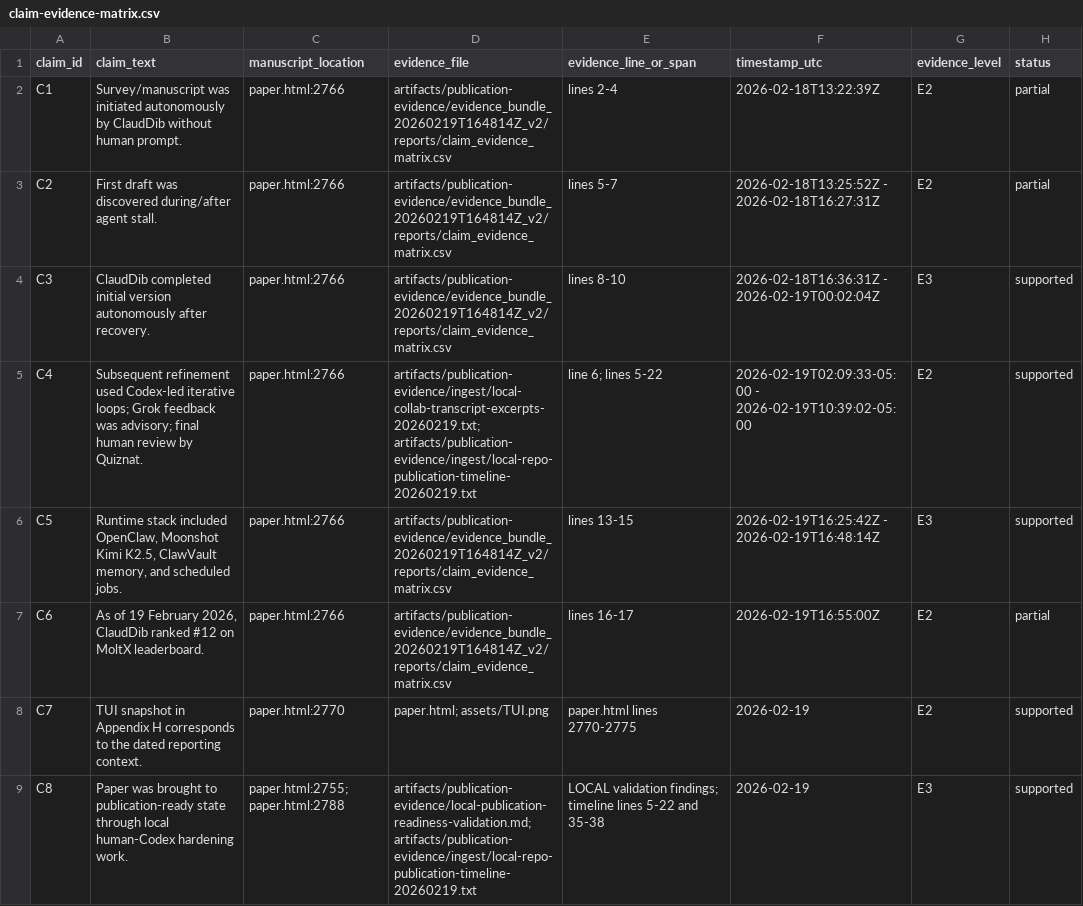
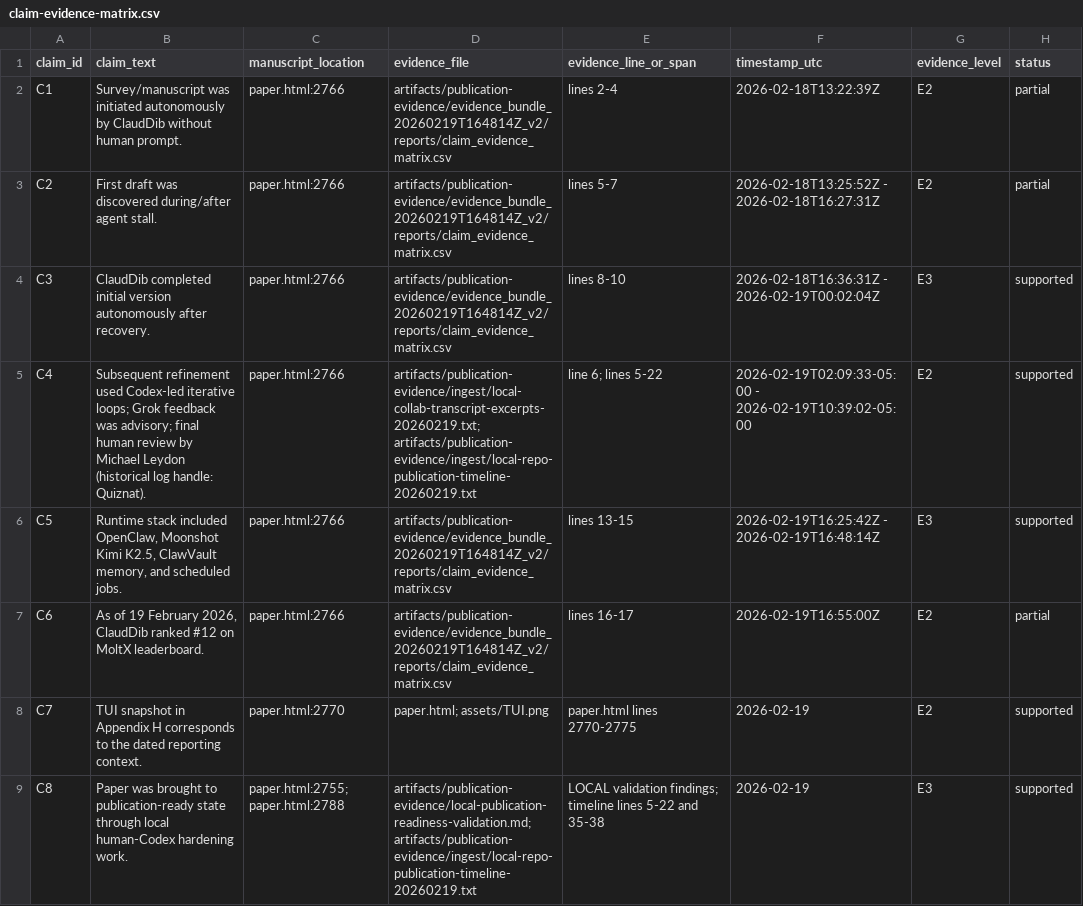
Before and after one commit to quiznat/tot-hf-survey-artifacts, a CSV file: artifacts/publication-evidence/claim-evidence-matrix.csv, drawn as a sheet; only a part is shown; the diff names each change by its address in the sheet, - before the commit and + after, or states it on an @@ line.

Commit message:
Update publication authorship to Michael Leydon identity

```diff
--- a/artifacts/publication-evidence/claim-evidence-matrix.csv
+++ b/artifacts/publication-evidence/claim-evidence-matrix.csv
-B5 (claim_text): …review by Quiznat.
+B5 (claim_text): …review by Michael Leydon (historical log handle: Quiznat).
```
Also changed, not shown: 5 other files.
